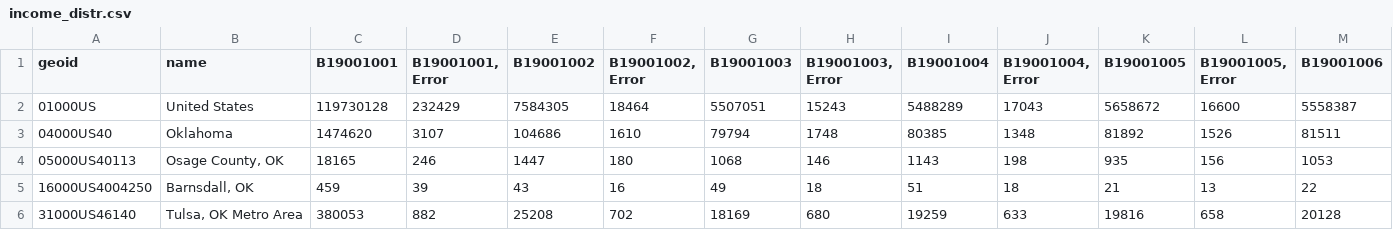
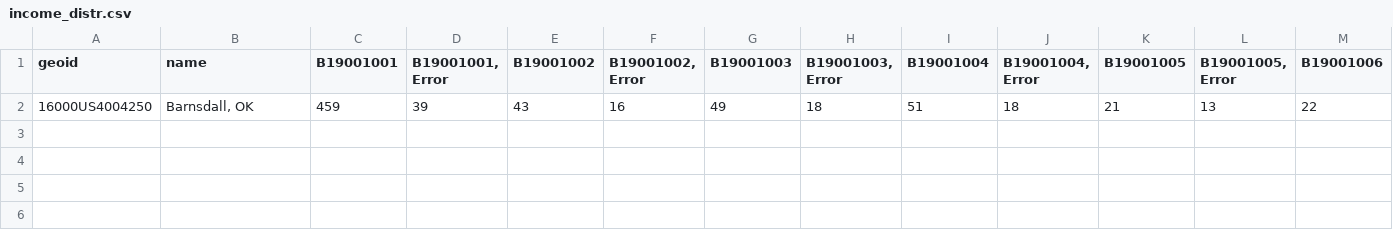
Before and after one commit to Delineo-Disease-Modeling/PandemicModel, a CSV file: synthpops/data/demographics/contact_matrices_152_countries/usa/Oklahoma/Barnsdell/income_distr.csv, drawn as a sheet; only a part is shown; rows hold the shown columns only; the diff names each change by its address in the sheet, - before the commit and + after, or states it on an @@ line.

```diff
--- a/synthpops/data/demographics/contact_matrices_152_countries/usa/Oklahoma/Barnsdell/income_distr.csv
+++ b/synthpops/data/demographics/contact_matrices_152_countries/usa/Oklahoma/Barnsdell/income_distr.csv
-row 2: 01000US | United States | 119730128 | 232429 | 7584305 | 18464 | 5507051 | 15243 | 5488289 | 17043 | 5658672 | 16600 | 5558387
-row 3: 04000US40 | Oklahoma | 1474620 | 3107 | 104686 | 1610 | 79794 | 1748 | 80385 | 1348 | 81892 | 1526 | 81511
-row 4: 05000US40113 | Osage County, OK | 18165 | 246 | 1447 | 180 | 1068 | 146 | 1143 | 198 | 935 | 156 | 1053
-row 6: 31000US46140 | Tulsa, OK Metro Area | 380053 | 882 | 25208 | 702 | 18169 | 680 | 19259 | 633 | 19816 | 658 | 20128
```
Also changed, not shown: synthpops/data/demographics/contact_matrices_152_countries/usa/Oklahoma/Barnsdell/age_sex_distr.csv, synthpops/data/demographics/contact_matrices_152_countries/usa/Oklahoma/Barnsdell/race_distr.csv.
